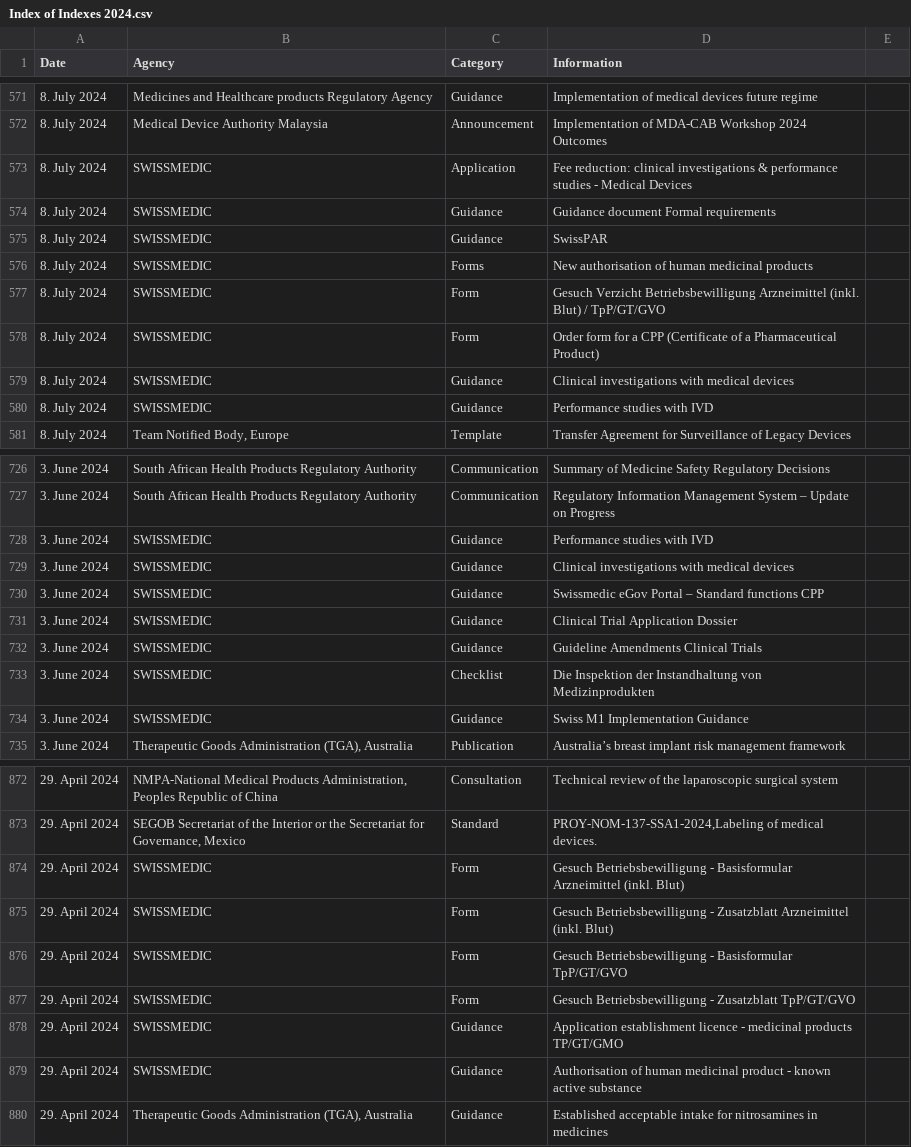
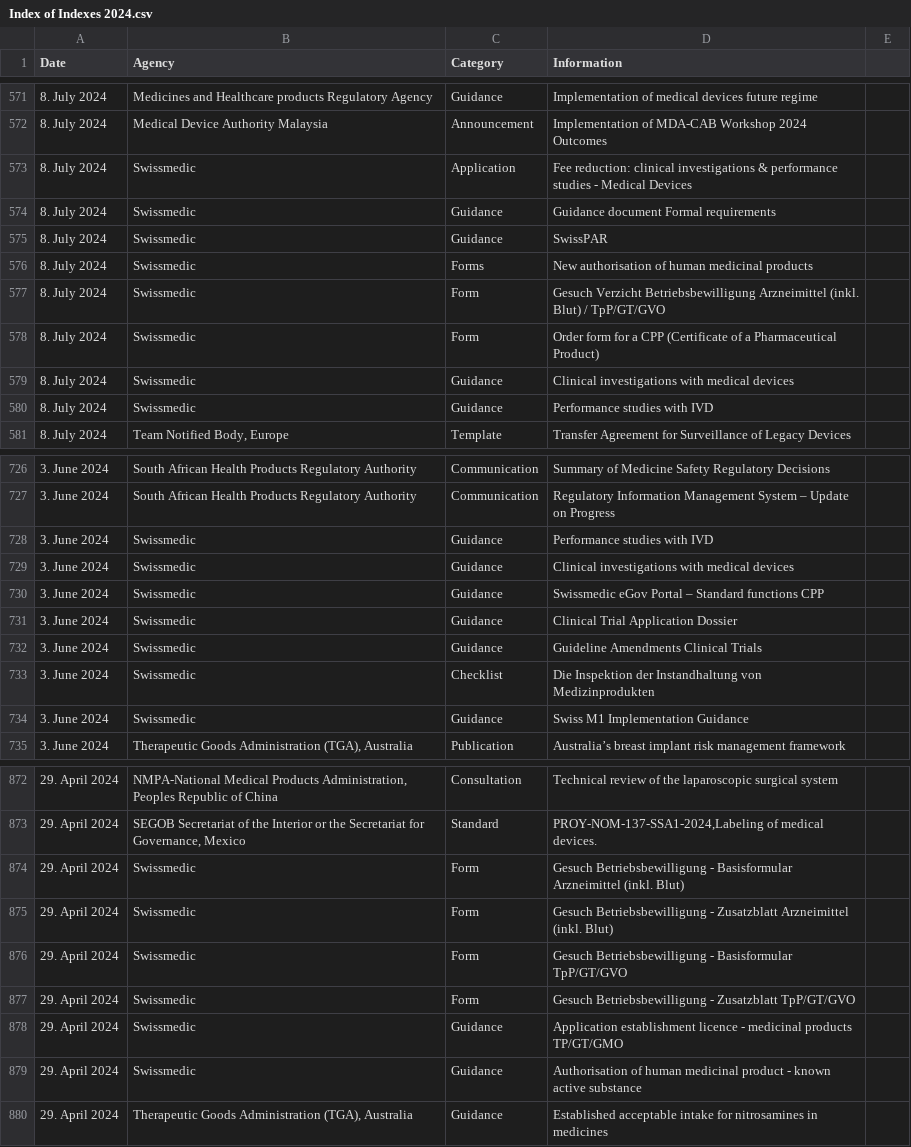
Before and after one commit to MartinCKing/Index-of-Indexes-2024, a CSV file: Index of Indexes 2024.csv, drawn as a sheet; only a part is shown, gaps mark what is left out; the diff covers the shown part only.

```diff
--- a/Index of Indexes 2024.csv
+++ b/Index of Indexes 2024.csv
@@ -572,10 +572,10 @@ Date,Agency,Category,Information
 8. July 2024,Medical Device Authority Malaysia,Announcement,Implementation of MDA-CAB Workshop 2024 Outcomes
-8. July 2024,SWISSMEDIC,Application,Fee reduction: clinical investigations & performance studies - Medical Devices
-8. July 2024,SWISSMEDIC,Guidance,Guidance document Formal requirements
-8. July 2024,SWISSMEDIC,Guidance,SwissPAR
-8. July 2024,SWISSMEDIC,Forms,New authorisation of human medicinal products
-8. July 2024,SWISSMEDIC,Form,Gesuch Verzicht Betriebsbewilligung Arzneimittel (inkl. Blut) / TpP/GT/GVO
-8. July 2024,SWISSMEDIC,Form,Order form for a CPP (Certificate of a Pharmaceutical Product)
-8. July 2024,SWISSMEDIC,Guidance,Clinical investigations with medical devices
-8. July 2024,SWISSMEDIC,Guidance,Performance studies with IVD
+8. July 2024,Swissmedic,Application,Fee reduction: clinical investigations & performance studies - Medical Devices
+8. July 2024,Swissmedic,Guidance,Guidance document Formal requirements
+8. July 2024,Swissmedic,Guidance,SwissPAR
+8. July 2024,Swissmedic,Forms,New authorisation of human medicinal products
+8. July 2024,Swissmedic,Form,Gesuch Verzicht Betriebsbewilligung Arzneimittel (inkl. Blut) / TpP/GT/GVO
+8. July 2024,Swissmedic,Form,Order form for a CPP (Certificate of a Pharmaceutical Product)
+8. July 2024,Swissmedic,Guidance,Clinical investigations with medical devices
+8. July 2024,Swissmedic,Guidance,Performance studies with IVD
 8. July 2024,"Team Notified Body, Europe",Template,Transfer Agreement for Surveillance of Legacy Devices
@@ -727,9 +727,9 @@ Date,Agency,Category,Information
 3. June 2024,South African Health Products Regulatory Authority,Communication,Regulatory Information Management System – Update on Progress
-3. June 2024,SWISSMEDIC,Guidance,Performance studies with IVD
-3. June 2024,SWISSMEDIC,Guidance,Clinical investigations with medical devices
-3. June 2024,SWISSMEDIC,Guidance,Swissmedic eGov Portal – Standard functions CPP
-3. June 2024,SWISSMEDIC,Guidance,Clinical Trial Application Dossier
-3. June 2024,SWISSMEDIC,Guidance,Guideline Amendments Clinical Trials
-3. June 2024,SWISSMEDIC,Checklist,Die Inspektion der Instandhaltung von Medizinprodukten
-3. June 2024,SWISSMEDIC,Guidance,Swiss M1 Implementation Guidance
+3. June 2024,Swissmedic,Guidance,Performance studies with IVD
+3. June 2024,Swissmedic,Guidance,Clinical investigations with medical devices
+3. June 2024,Swissmedic,Guidance,Swissmedic eGov Portal – Standard functions CPP
+3. June 2024,Swissmedic,Guidance,Clinical Trial Application Dossier
+3. June 2024,Swissmedic,Guidance,Guideline Amendments Clinical Trials
+3. June 2024,Swissmedic,Checklist,Die Inspektion der Instandhaltung von Medizinprodukten
+3. June 2024,Swissmedic,Guidance,Swiss M1 Implementation Guidance
 3. June 2024,"Therapeutic Goods Administration (TGA), Australia",Publication,Australia’s breast implant risk management framework
@@ -873,8 +873,8 @@ Date,Agency,Category,Information
 29. April 2024,"SEGOB Secretariat of the Interior or the Secretariat for Governance, Mexico",Standard,"PROY-NOM-137-SSA1-2024,Labeling of medical devices."
-29. April 2024,SWISSMEDIC,Form,Gesuch Betriebsbewilligung - Basisformular Arzneimittel (inkl. Blut)
-29. April 2024,SWISSMEDIC,Form,Gesuch Betriebsbewilligung - Zusatzblatt Arzneimittel (inkl. Blut)
-29. April 2024,SWISSMEDIC,Form,Gesuch Betriebsbewilligung - Basisformular TpP/GT/GVO
-29. April 2024,SWISSMEDIC,Form,Gesuch Betriebsbewilligung - Zusatzblatt TpP/GT/GVO
-29. April 2024,SWISSMEDIC,Guidance,Application establishment licence - medicinal products TP/GT/GMO
-29. April 2024,SWISSMEDIC,Guidance,Authorisation of human medicinal product - known active substance
+29. April 2024,Swissmedic,Form,Gesuch Betriebsbewilligung - Basisformular Arzneimittel (inkl. Blut)
+29. April 2024,Swissmedic,Form,Gesuch Betriebsbewilligung - Zusatzblatt Arzneimittel (inkl. Blut)
+29. April 2024,Swissmedic,Form,Gesuch Betriebsbewilligung - Basisformular TpP/GT/GVO
+29. April 2024,Swissmedic,Form,Gesuch Betriebsbewilligung - Zusatzblatt TpP/GT/GVO
+29. April 2024,Swissmedic,Guidance,Application establishment licence - medicinal products TP/GT/GMO
+29. April 2024,Swissmedic,Guidance,Authorisation of human medicinal product - known active substance
 29. April 2024,"Therapeutic Goods Administration (TGA), Australia",Guidance,Established acceptable intake for nitrosamines in medicines
```
Also changed, not shown: 48 edited cells elsewhere in this file.
